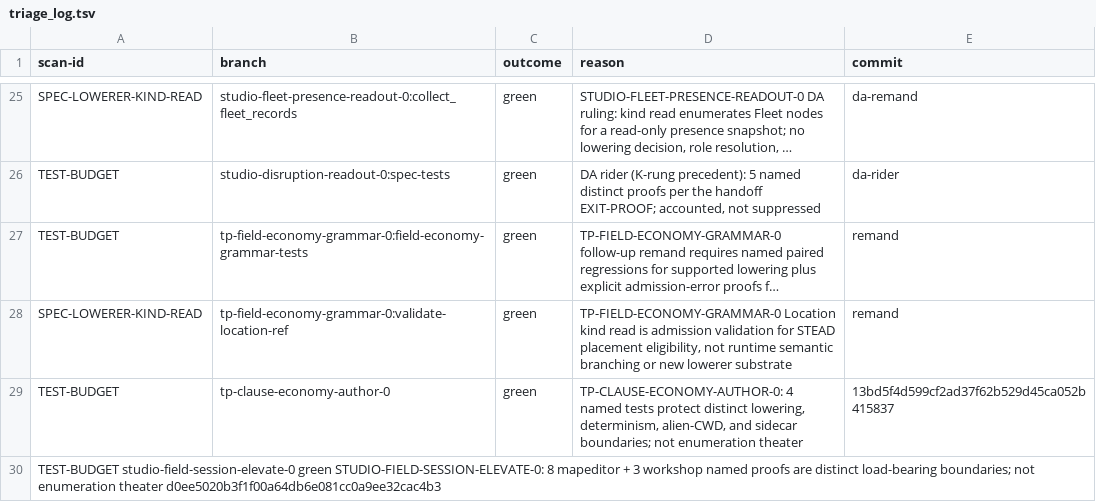
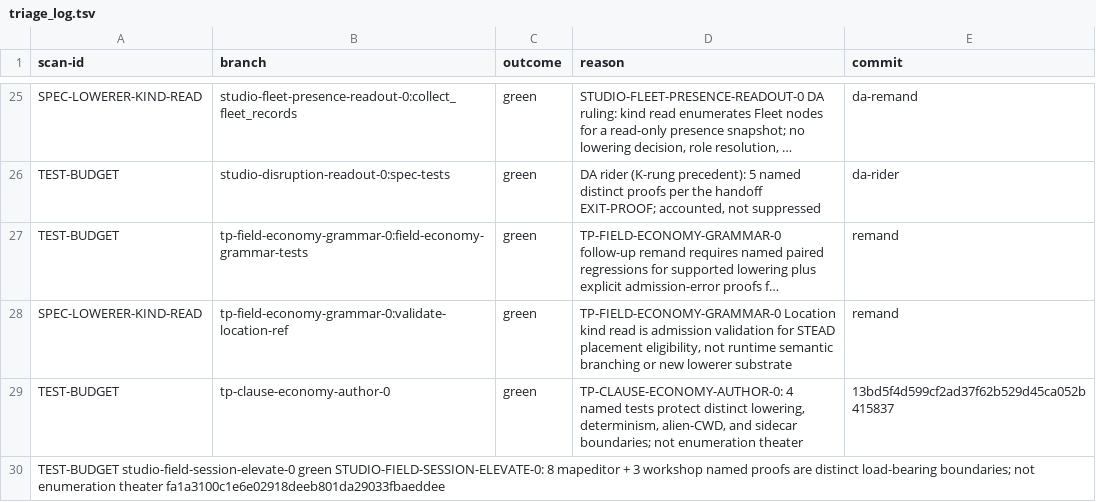
Before and after one commit to khorum08/SimThing, a TSV file: scripts/ci/triage_log.tsv, drawn as a sheet; only a part is shown, gaps mark what is left out; long unchanged cells end in ….

Commit message:
Revert "chore(ci): triage_log rebind after Remand-7 RF STOP evidence"
This reverts commit 197bca81d8d3ef420e81c1ea7195a1a7b9fd2396.

```diff
--- a/scripts/ci/triage_log.tsv
+++ b/scripts/ci/triage_log.tsv
@@ -29,2 +29,2 @@ SPEC-LOWERER-KIND-READ | tp-field-economy-grammar-0:validate-location-ref | gree
 TEST-BUDGET | tp-clause-economy-author-0 | green | TP-CLAUSE-ECONOMY-AUTHOR-0: 4 named tests protect distinct lowering, determinism, alien-CWD, and sidecar boundaries; not enumeration theater | 13bd5f4d599cf2ad37f62b529d45ca052b415837
-TEST-BUDGET	studio-field-session-elevate-0	green	STUDIO-FIELD-SESSION-ELEVATE-0: 8 mapeditor + 3 workshop named proofs are distinct load-bearing boundaries; not enumeration theater	d0ee5020b3f1f00a64db6e081cc0a9ee32cac4b3
+TEST-BUDGET	studio-field-session-elevate-0	green	STUDIO-FIELD-SESSION-ELEVATE-0: 8 mapeditor + 3 workshop named proofs are distinct load-bearing boundaries; not enumeration theater	fa1a3100c1e6e02918deeb801da29033fbaeddee
```
